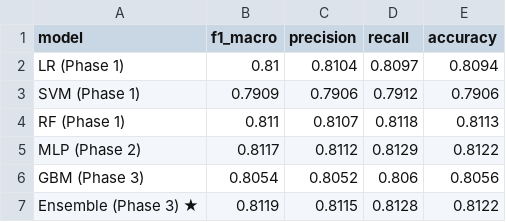
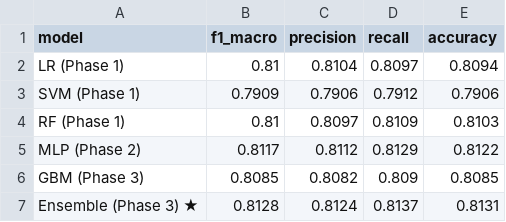
Before and after one commit to SRB77/Cavite_01_DNA_SCORE, a CSV file: data/phase3_results.csv, drawn as a sheet.

```diff
--- a/data/phase3_results.csv
+++ b/data/phase3_results.csv
@@ -3,5 +3,5 @@ LR (Phase 1),0.81,0.8104,0.8097,0.8094
 SVM (Phase 1),0.7909,0.7906,0.7912,0.7906
-RF (Phase 1),0.811,0.8107,0.8118,0.8113
+RF (Phase 1),0.81,0.8097,0.8109,0.8103
 MLP (Phase 2),0.8117,0.8112,0.8129,0.8122
-GBM (Phase 3),0.8054,0.8052,0.806,0.8056
-Ensemble (Phase 3) ★,0.8119,0.8115,0.8128,0.8122
+GBM (Phase 3),0.8085,0.8082,0.809,0.8085
+Ensemble (Phase 3) ★,0.8128,0.8124,0.8137,0.8131
```
Also changed, not shown: data/phase3_continuous_output.csv, 8 other files.
